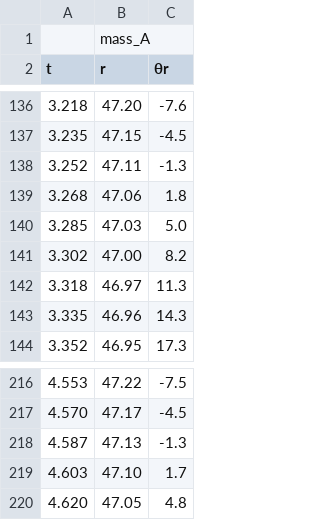
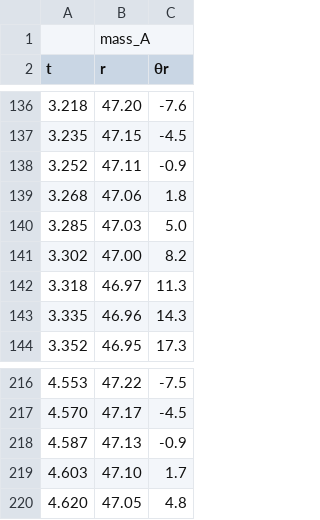
Before and after one commit to FranciscoCarruthers/Fisica-TPs, a CSV file: TP2/tp2_fisica - angulo_45.csv, drawn as a sheet; only a part is shown, gaps mark what is left out.

```diff
--- a/TP2/tp2_fisica - angulo_45.csv
+++ b/TP2/tp2_fisica - angulo_45.csv
@@ -137,3 +137,3 @@ t,r,θr
 3.235,47.15,-4.5
-3.252,47.11,-1.3
+3.252,47.11,-0.9
 3.268,47.06,1.8
@@ -217,3 +217,3 @@ t,r,θr
 4.570,47.17,-4.5
-4.587,47.13,-1.3
+4.587,47.13,-0.9
 4.603,47.10,1.7
```
Also changed, not shown: TP2/tp2_fisica - angulo_60.csv, 13 other files.
